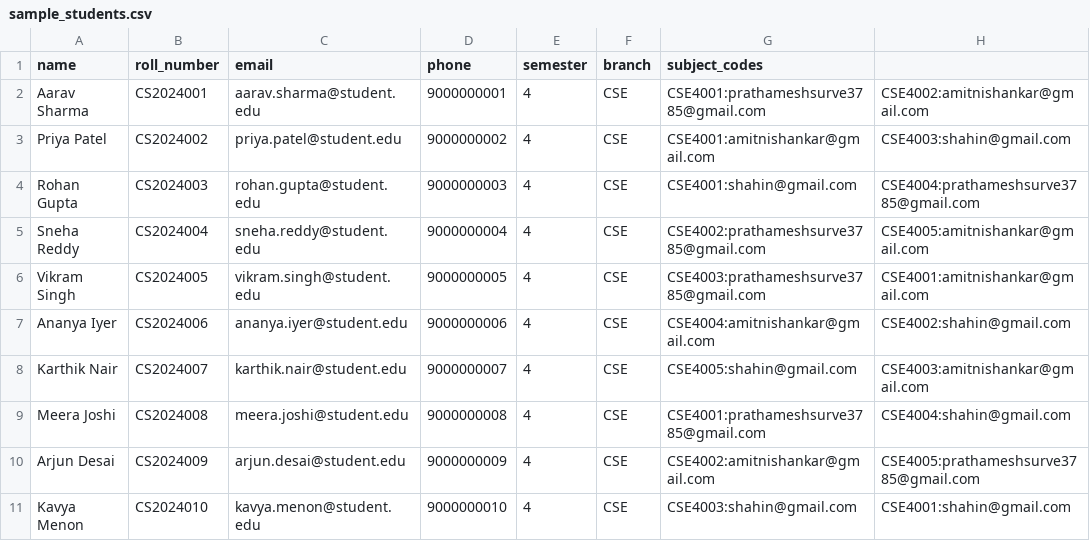
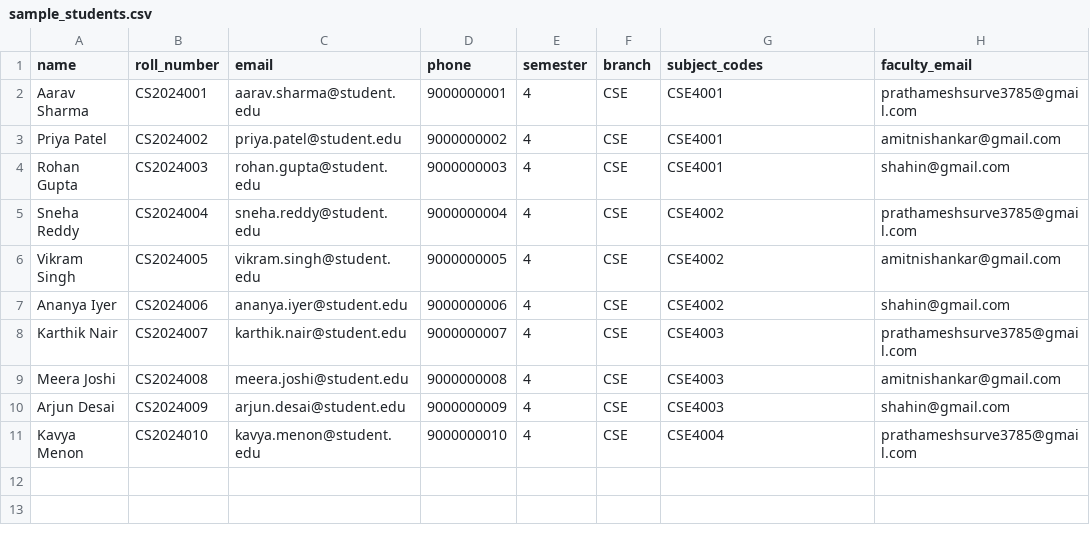
Before and after one commit to Sonu3785/university-portal, a CSV file: sample_students.csv, drawn as a sheet.

Commit message:
Add faculty_email column to student upload for specific faculty assignment

```diff
--- a/sample_students.csv
+++ b/sample_students.csv
@@ -1,11 +1,11 @@
-name,roll_number,email,phone,semester,branch,subject_codes
-Aarav Sharma,CS2024001,aarav.sharma@student.edu,9000000001,4,CSE,CSE4001:prathameshsurve3785@gmail.com,CSE4002:amitnishankar@gmail.com
-Priya Patel,CS2024002,priya.patel@student.edu,9000000002,4,CSE,CSE4001:amitnishankar@gmail.com,CSE4003:shahin@gmail.com
-Rohan Gupta,CS2024003,rohan.gupta@student.edu,9000000003,4,CSE,CSE4001:shahin@gmail.com,CSE4004:prathameshsurve3785@gmail.com
-Sneha Reddy,CS2024004,sneha.reddy@student.edu,9000000004,4,CSE,CSE4002:prathameshsurve3785@gmail.com,CSE4005:amitnishankar@gmail.com
-Vikram Singh,CS2024005,vikram.singh@student.edu,9000000005,4,CSE,CSE4003:prathameshsurve3785@gmail.com,CSE4001:amitnishankar@gmail.com
-Ananya Iyer,CS2024006,ananya.iyer@student.edu,9000000006,4,CSE,CSE4004:amitnishankar@gmail.com,CSE4002:shahin@gmail.com
-Karthik Nair,CS2024007,karthik.nair@student.edu,9000000007,4,CSE,CSE4005:shahin@gmail.com,CSE4003:amitnishankar@gmail.com
-Meera Joshi,CS2024008,meera.joshi@student.edu,9000000008,4,CSE,CSE4001:prathameshsurve3785@gmail.com,CSE4004:shahin@gmail.com
-Arjun Desai,CS2024009,arjun.desai@student.edu,9000000009,4,CSE,CSE4002:amitnishankar@gmail.com,CSE4005:prathameshsurve3785@gmail.com
-Kavya Menon,CS2024010,kavya.menon@student.edu,9000000010,4,CSE,CSE4003:shahin@gmail.com,CSE4001:shahin@gmail.com
+name,roll_number,email,phone,semester,branch,subject_codes,faculty_email
+Aarav Sharma,CS2024001,aarav.sharma@student.edu,9000000001,4,CSE,CSE4001,prathameshsurve3785@gmail.com
+Priya Patel,CS2024002,priya.patel@student.edu,9000000002,4,CSE,CSE4001,amitnishankar@gmail.com
+Rohan Gupta,CS2024003,rohan.gupta@student.edu,9000000003,4,CSE,CSE4001,shahin@gmail.com
+Sneha Reddy,CS2024004,sneha.reddy@student.edu,9000000004,4,CSE,CSE4002,prathameshsurve3785@gmail.com
+Vikram Singh,CS2024005,vikram.singh@student.edu,9000000005,4,CSE,CSE4002,amitnishankar@gmail.com
+Ananya Iyer,CS2024006,ananya.iyer@student.edu,9000000006,4,CSE,CSE4002,shahin@gmail.com
+Karthik Nair,CS2024007,karthik.nair@student.edu,9000000007,4,CSE,CSE4003,prathameshsurve3785@gmail.com
+Meera Joshi,CS2024008,meera.joshi@student.edu,9000000008,4,CSE,CSE4003,amitnishankar@gmail.com
+Arjun Desai,CS2024009,arjun.desai@student.edu,9000000009,4,CSE,CSE4003,shahin@gmail.com
+Kavya Menon,CS2024010,kavya.menon@student.edu,9000000010,4,CSE,CSE4004,prathameshsurve3785@gmail.com
```
Also changed, not shown: 2 other files.
